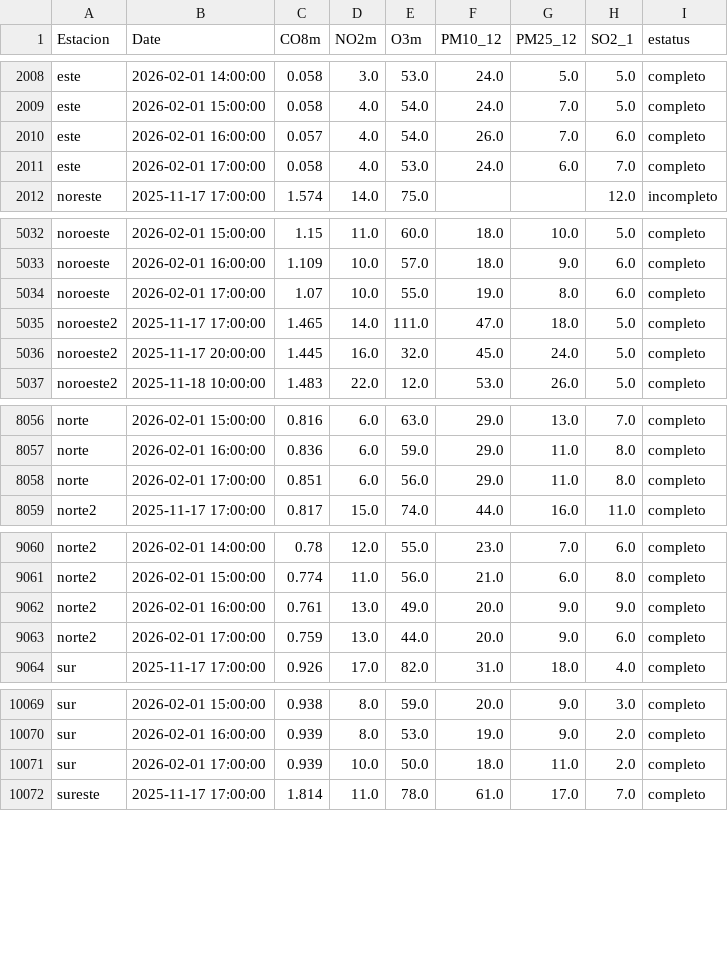
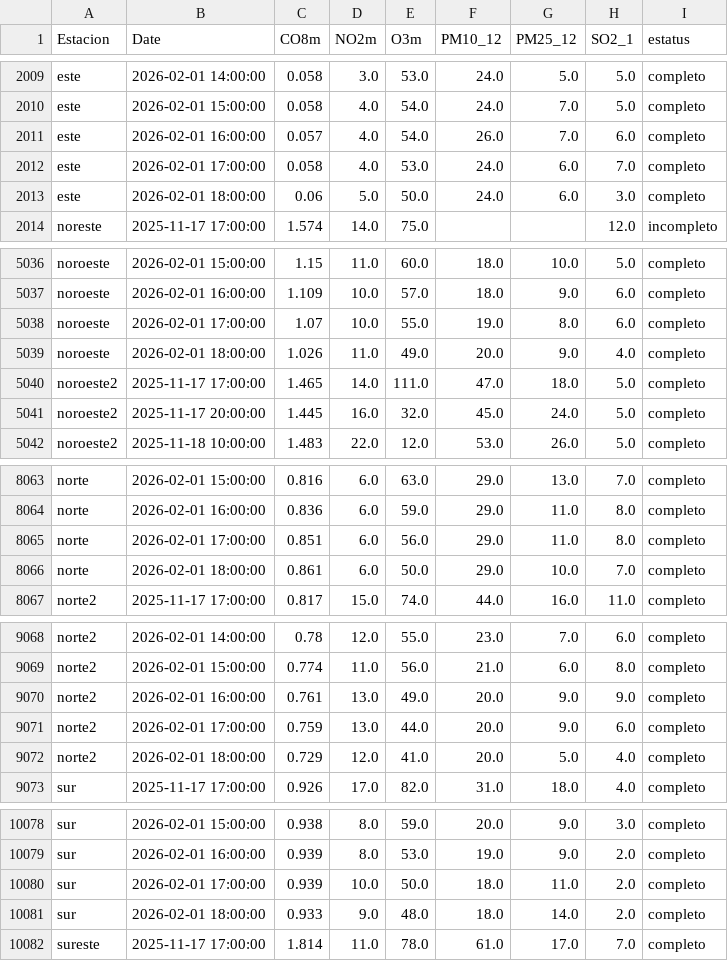
Before and after one commit to LuisRodarteC/AIRENL, a CSV file: aire_indice_api_ancho_historico.csv, drawn as a sheet; only a part is shown, gaps mark what is left out; the diff covers the shown part only.

```diff
--- a/aire_indice_api_ancho_historico.csv
+++ b/aire_indice_api_ancho_historico.csv
@@ -2011,2 +2012,3 @@ este,2026-02-01 16:00:00,0.057,4.0,54.0,26.0,7.0,6.0,completo
 este,2026-02-01 17:00:00,0.058,4.0,53.0,24.0,6.0,7.0,completo
+este,2026-02-01 18:00:00,0.06,5.0,50.0,24.0,6.0,3.0,completo
 noreste,2025-11-17 17:00:00,1.574,14.0,75.0,,,12.0,incompleto
@@ -5034,2 +5038,3 @@ noroeste,2026-02-01 16:00:00,1.109,10.0,57.0,18.0,9.0,6.0,completo
 noroeste,2026-02-01 17:00:00,1.07,10.0,55.0,19.0,8.0,6.0,completo
+noroeste,2026-02-01 18:00:00,1.026,11.0,49.0,20.0,9.0,4.0,completo
 noroeste2,2025-11-17 17:00:00,1.465,14.0,111.0,47.0,18.0,5.0,completo
@@ -8058,2 +8065,3 @@ norte,2026-02-01 16:00:00,0.836,6.0,59.0,29.0,11.0,8.0,completo
 norte,2026-02-01 17:00:00,0.851,6.0,56.0,29.0,11.0,8.0,completo
+norte,2026-02-01 18:00:00,0.861,6.0,50.0,29.0,10.0,7.0,completo
 norte2,2025-11-17 17:00:00,0.817,15.0,74.0,44.0,16.0,11.0,completo
@@ -9063,2 +9071,3 @@ norte2,2026-02-01 16:00:00,0.761,13.0,49.0,20.0,9.0,9.0,completo
 norte2,2026-02-01 17:00:00,0.759,13.0,44.0,20.0,9.0,6.0,completo
+norte2,2026-02-01 18:00:00,0.729,12.0,41.0,20.0,5.0,4.0,completo
 sur,2025-11-17 17:00:00,0.926,17.0,82.0,31.0,18.0,4.0,completo
@@ -10071,2 +10080,3 @@ sur,2026-02-01 16:00:00,0.939,8.0,53.0,19.0,9.0,2.0,completo
 sur,2026-02-01 17:00:00,0.939,10.0,50.0,18.0,11.0,2.0,completo
+sur,2026-02-01 18:00:00,0.933,9.0,48.0,18.0,14.0,2.0,completo
 sureste,2025-11-17 17:00:00,1.814,11.0,78.0,61.0,17.0,7.0,completo
```
Also changed, not shown: 10 added rows elsewhere in this file, aire_indice_api_ancho.csv, aire_monterrey.csv.
